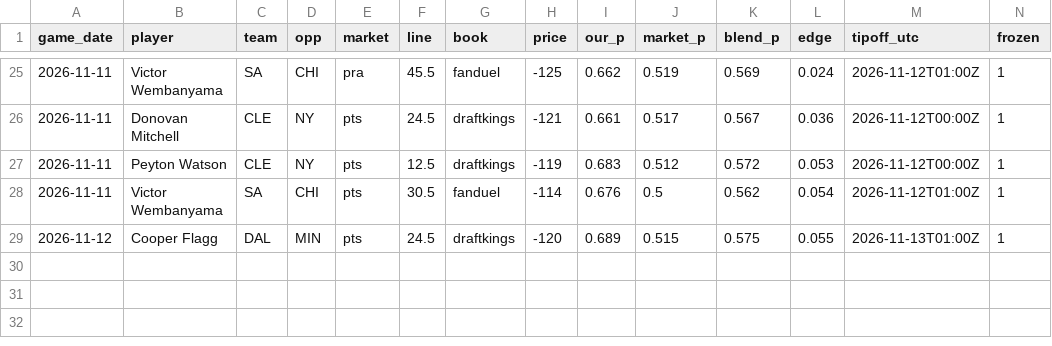
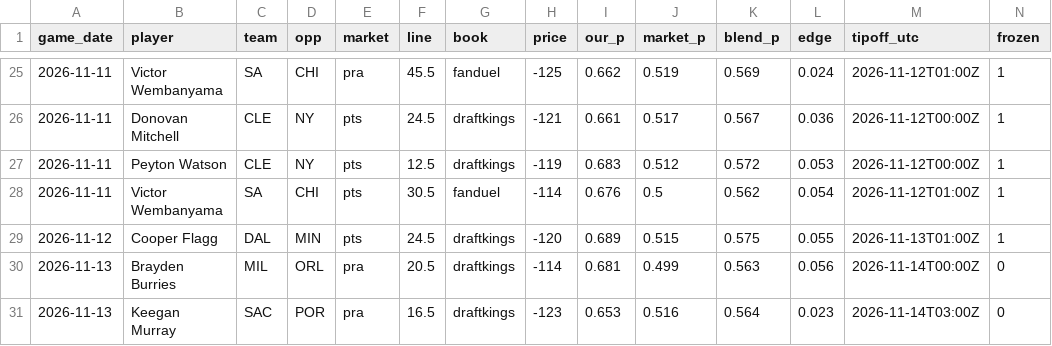
Before and after one commit to ryan7zoom/nba-props, a CSV file: data/picks_log.csv, drawn as a sheet; only a part is shown, gaps mark what is left out; rows hold the shown columns only; the diff names each change by its address in the sheet, - before the commit and + after, or states it on an @@ line.

```diff
--- a/data/picks_log.csv
+++ b/data/picks_log.csv
+row 30: 2026-11-13 | Brayden Burries | MIL | ORL | pra | 20.5 | draftkings | -114 | 0.681 | 0.499 | 0.563 | 0.056 | 2026-11-14T00:00Z | 0
+row 31: 2026-11-13 | Keegan Murray | SAC | POR | pra | 16.5 | draftkings | -123 | 0.653 | 0.516 | 0.564 | 0.023 | 2026-11-14T03:00Z | 0
```
Also changed, not shown: data/injuries_latest.csv, data/injuries_official_latest.csv, 29 other files.
